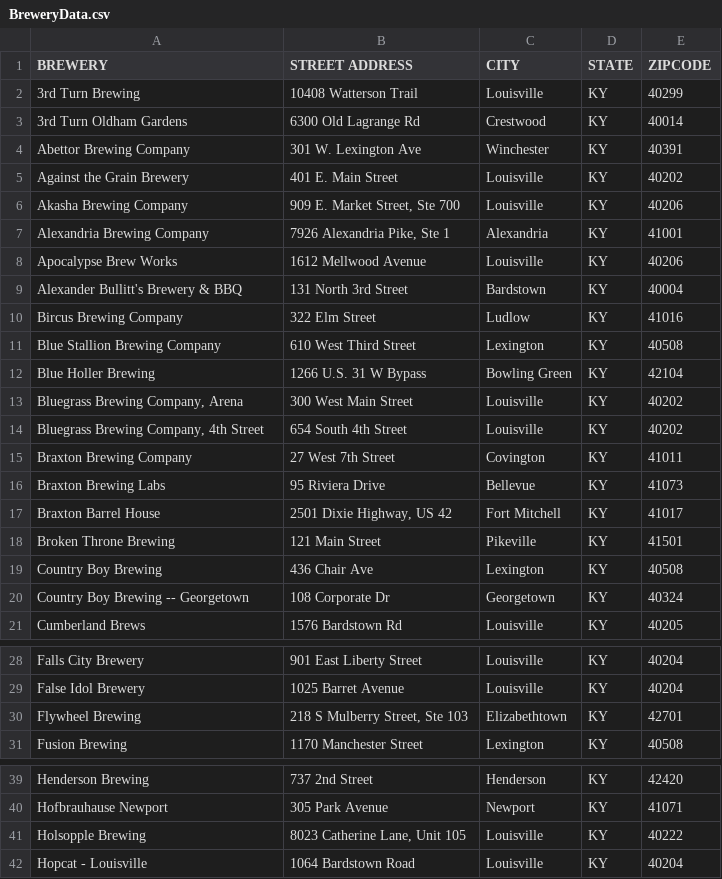
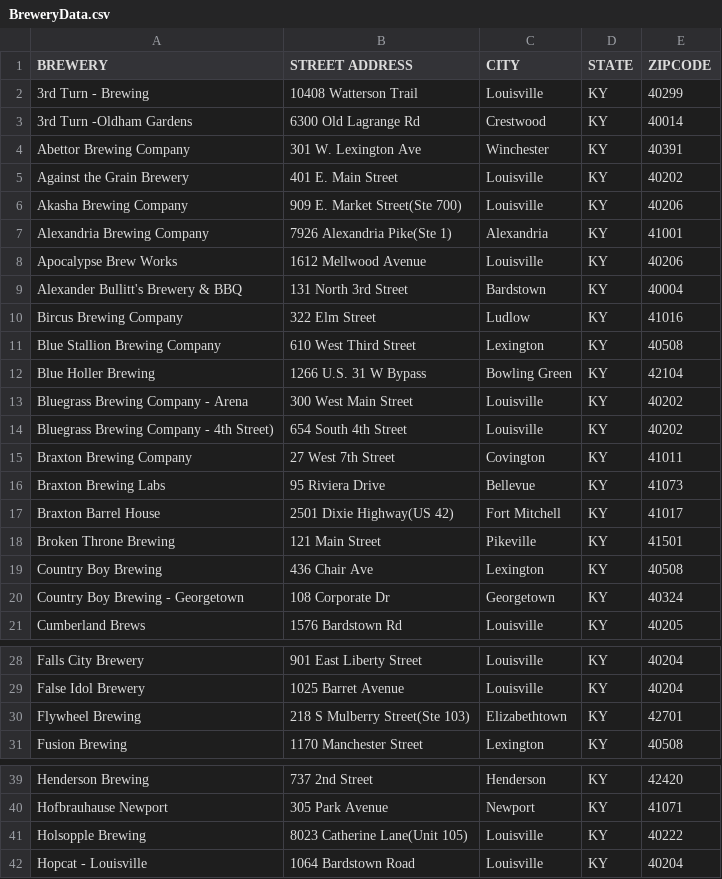
Before and after one commit to LauraOwensKY/KYCraftBreweriesToDistributors, a CSV file: data/BreweryData.csv, drawn as a sheet; only a part is shown, gaps mark what is left out; the diff covers the shown part only.

```diff
--- a/data/BreweryData.csv
+++ b/data/BreweryData.csv
@@ -1,8 +1,8 @@
 BREWERY,STREET ADDRESS,CITY,STATE,ZIPCODE
-3rd Turn Brewing,10408 Watterson Trail,Louisville,KY,40299
-3rd Turn Oldham Gardens, 6300 Old Lagrange Rd,Crestwood,KY,40014
+3rd Turn - Brewing,10408 Watterson Trail,Louisville,KY,40299
+3rd Turn  -Oldham Gardens,6300 Old Lagrange Rd,Crestwood,KY,40014
 Abettor Brewing Company,301 W. Lexington Ave,Winchester,KY,40391
 Against the Grain Brewery,401 E. Main Street,Louisville,KY,40202
-Akasha Brewing Company,"909 E. Market Street, Ste 700",Louisville,KY,40206
-Alexandria Brewing Company,"7926 Alexandria Pike, Ste 1",Alexandria,KY,41001
+Akasha Brewing Company,909 E. Market Street(Ste 700),Louisville,KY,40206
+Alexandria Brewing Company,7926 Alexandria Pike(Ste 1),Alexandria,KY,41001
 Apocalypse Brew Works,1612 Mellwood Avenue,Louisville,KY,40206
@@ -12,10 +12,10 @@ Blue Stallion Brewing Company,610 West Third Street,Lexington,KY,40508
 Blue Holler Brewing,1266 U.S. 31 W Bypass,Bowling Green,KY,42104
-"Bluegrass Brewing Company, Arena",300 West Main Street,Louisville,KY,40202
-"Bluegrass Brewing Company, 4th Street",654 South 4th Street,Louisville,KY,40202
+Bluegrass Brewing Company - Arena,300 West Main Street,Louisville,KY,40202
+Bluegrass Brewing Company - 4th Street),654 South 4th Street,Louisville,KY,40202
 Braxton Brewing Company,27 West 7th Street,Covington,KY,41011
 Braxton Brewing Labs,95 Riviera Drive,Bellevue,KY,41073
-Braxton Barrel House,"2501 Dixie Highway, US 42",Fort Mitchell,KY,41017
+Braxton Barrel House,2501 Dixie Highway(US 42),Fort Mitchell,KY,41017
 Broken Throne Brewing,121 Main Street,Pikeville,KY,41501
 Country Boy Brewing,436 Chair Ave,Lexington,KY,40508
-Country Boy Brewing -- Georgetown,108 Corporate Dr ,Georgetown,KY,40324
+Country Boy Brewing - Georgetown,108 Corporate Dr,Georgetown,KY,40324
 Cumberland Brews,1576 Bardstown Rd,Louisville,KY,40205
@@ -29,3 +29,3 @@ Falls City Brewery,901 East Liberty Street,Louisville,KY,40204
 False Idol Brewery,1025 Barret Avenue,Louisville,KY,40204
-Flywheel Brewing,"218 S Mulberry Street, Ste 103",Elizabethtown,KY,42701
+Flywheel Brewing,218 S Mulberry Street(Ste 103),Elizabethtown,KY,42701
 Fusion Brewing,1170 Manchester Street,Lexington,KY,40508
@@ -40,3 +40,3 @@ Henderson Brewing,737 2nd Street,Henderson,KY,42420
 Hofbrauhause Newport,305 Park Avenue,Newport,KY,41071
-Holsopple Brewing,"8023 Catherine Lane, Unit 105",Louisville,KY,40222
+Holsopple Brewing,8023 Catherine Lane(Unit 105),Louisville,KY,40222
 Hopcat - Louisville,1064 Bardstown Road,Louisville,KY,40204
```
Also changed, not shown: 2 edited cells elsewhere in this file, data/DistributorData.csv, 2 other files.
